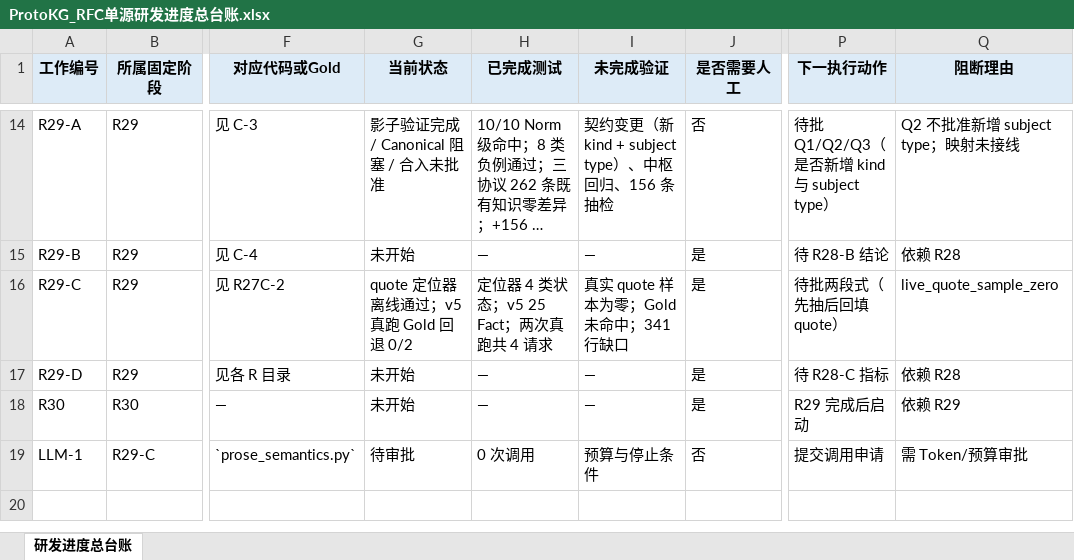
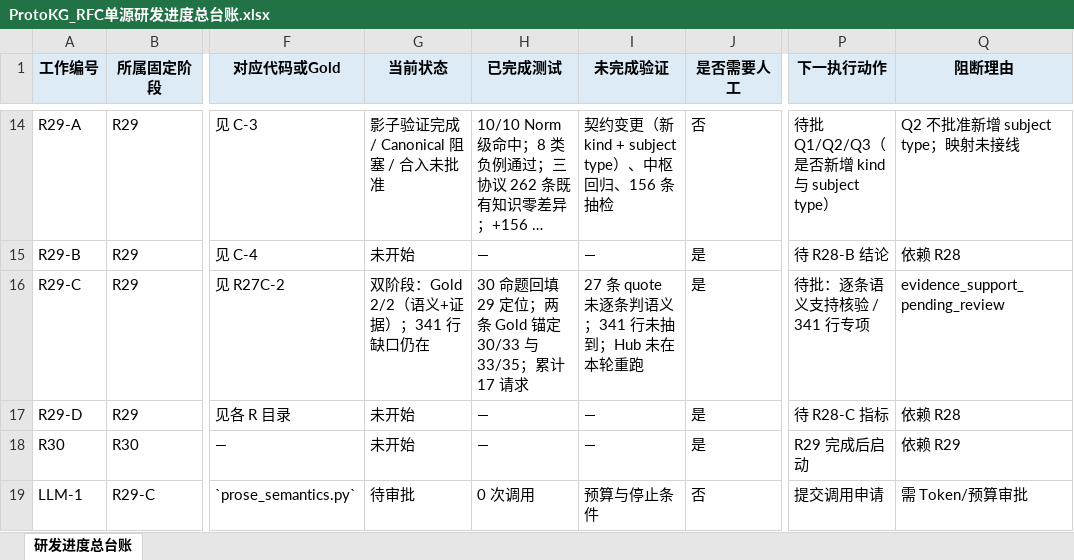
Before and after one commit to sssxzl/ProtoKG, an Excel workbook: docs/实施/ProtoKG_RFC单源研发进度总台账.xlsx, sheet 研发进度总台账, drawn as a sheet; only a part is shown, gaps mark what is left out; long unchanged cells end in …; values as stored, in another font and other column widths than the file's, no borders; the diff names each change by its address in the sheet, - before the commit and + after, or states it on an @@ line.

Commit message:
docs(r29-ra2): 双阶段抽取+证据对齐，Gold 2/2（语义+证据）
- 阶段1 恢复 v4 口径（不带 quote）；阶段2 独立 evidence-align-v1 回填
- 复用 locate_quote：30 条命题定位 29，1 条 multi_source
- p0 模型 span 22 → 验证 [30,33]；p1 25 → [33,35]，均 exact_match
- 两条 Gold 首次同时通过语义与证据验收（仅此 2 条人工确认支持关系）
- 341 行约束仍缺失，未因 Gold 通过而视为覆盖完整
- 更正请求计数：截至 v5 为 13，加本轮 4 次共 17；runA 费用记 unknown
未改 main、未推。

```diff
--- a/docs/实施/ProtoKG_RFC单源研发进度总台账.xlsx (sheet 研发进度总台账)
+++ b/docs/实施/ProtoKG_RFC单源研发进度总台账.xlsx (sheet 研发进度总台账)
-G16 (当前状态): quote 定位器离线通过；v5 真跑 Gold 回退 0/2
+G16 (当前状态): 双阶段：Gold 2/2（语义+证据）；341 行缺口仍在
-H16 (已完成测试): 定位器 4 类状态；v5 25 Fact；两次真跑共 4 请求
+H16 (已完成测试): 30 命题回填 29 定位；两条 Gold 锚定 30/33 与 33/35；累计 17 请求
-I16 (未完成验证): 真实 quote 样本为零；Gold 未命中；341 行缺口
+I16 (未完成验证): 27 条 quote 未逐条判语义；341 行未抽到；Hub 未在本轮重跑
-P16 (下一执行动作): 待批两段式（先抽后回填 quote）
+P16 (下一执行动作): 待批：逐条语义支持核验 / 341 行专项
-Q16 (阻断理由): live_quote_sample_zero
+Q16 (阻断理由): evidence_support_pending_review
```
Also changed, not shown: 12 other files.
